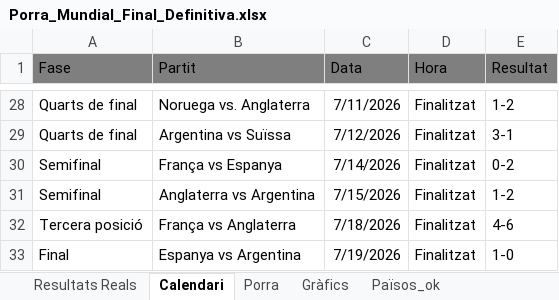
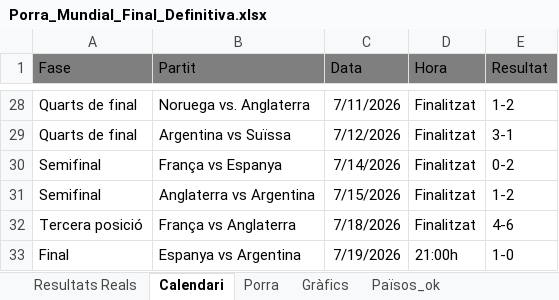
Before and after one commit to marcllopisraja-crypto/testporra, an Excel workbook: Porra_Mundial_Final_Definitiva.xlsx, sheet Calendari, drawn as a sheet; only a part is shown, gaps mark what is left out; values as stored, in another font and other column widths than the file's, no borders; the diff names each change by its address in the sheet, - before the commit and + after, or states it on an @@ line.

```diff
--- a/Porra_Mundial_Final_Definitiva.xlsx (sheet Calendari)
+++ b/Porra_Mundial_Final_Definitiva.xlsx (sheet Calendari)
-D33 (Hora): Finalitzat
+D33 (Hora): 21:00h
```
Also changed, not shown: sheet Porra, sheet Resultats Reals, formulas that keep their value.
